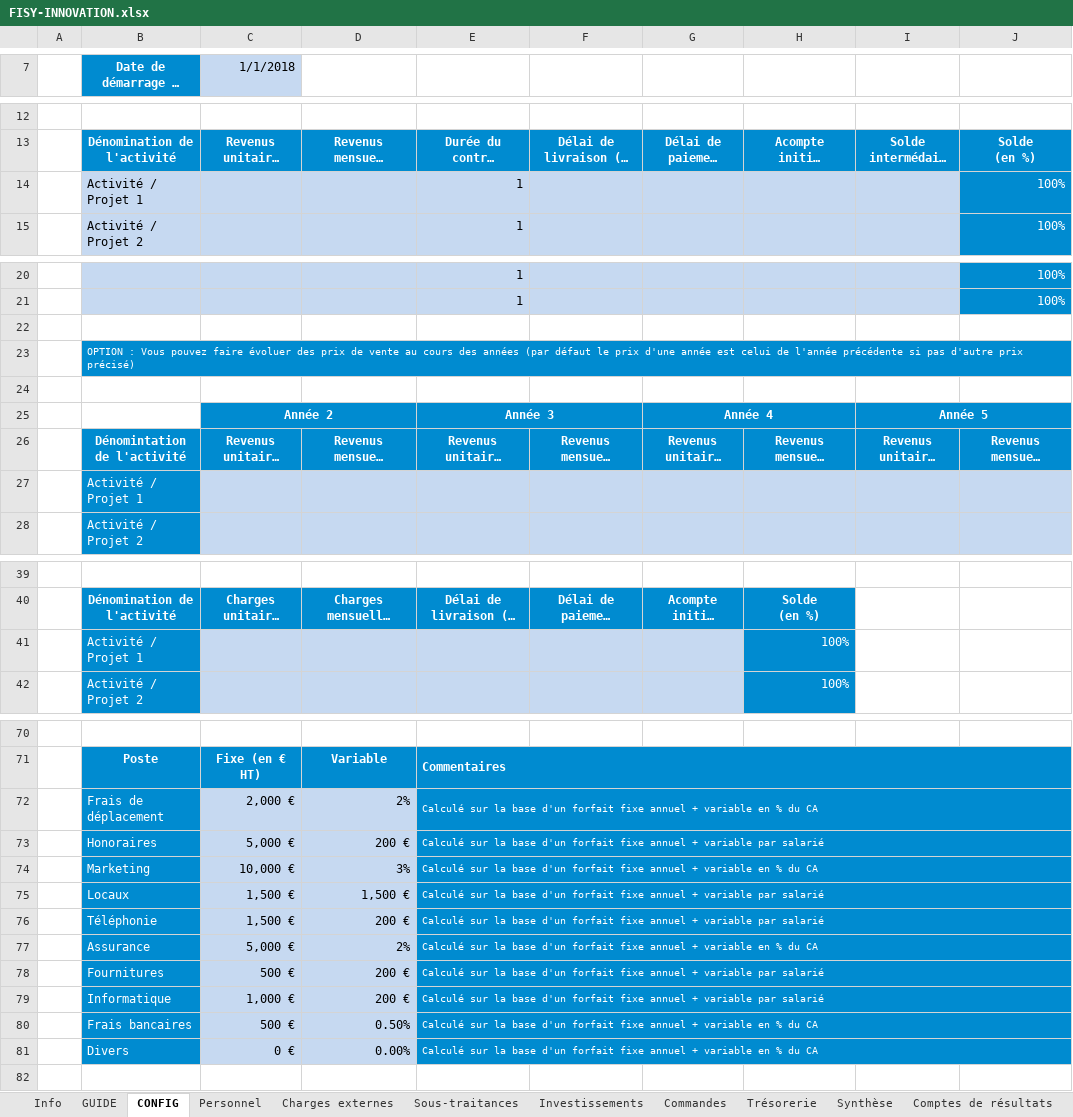
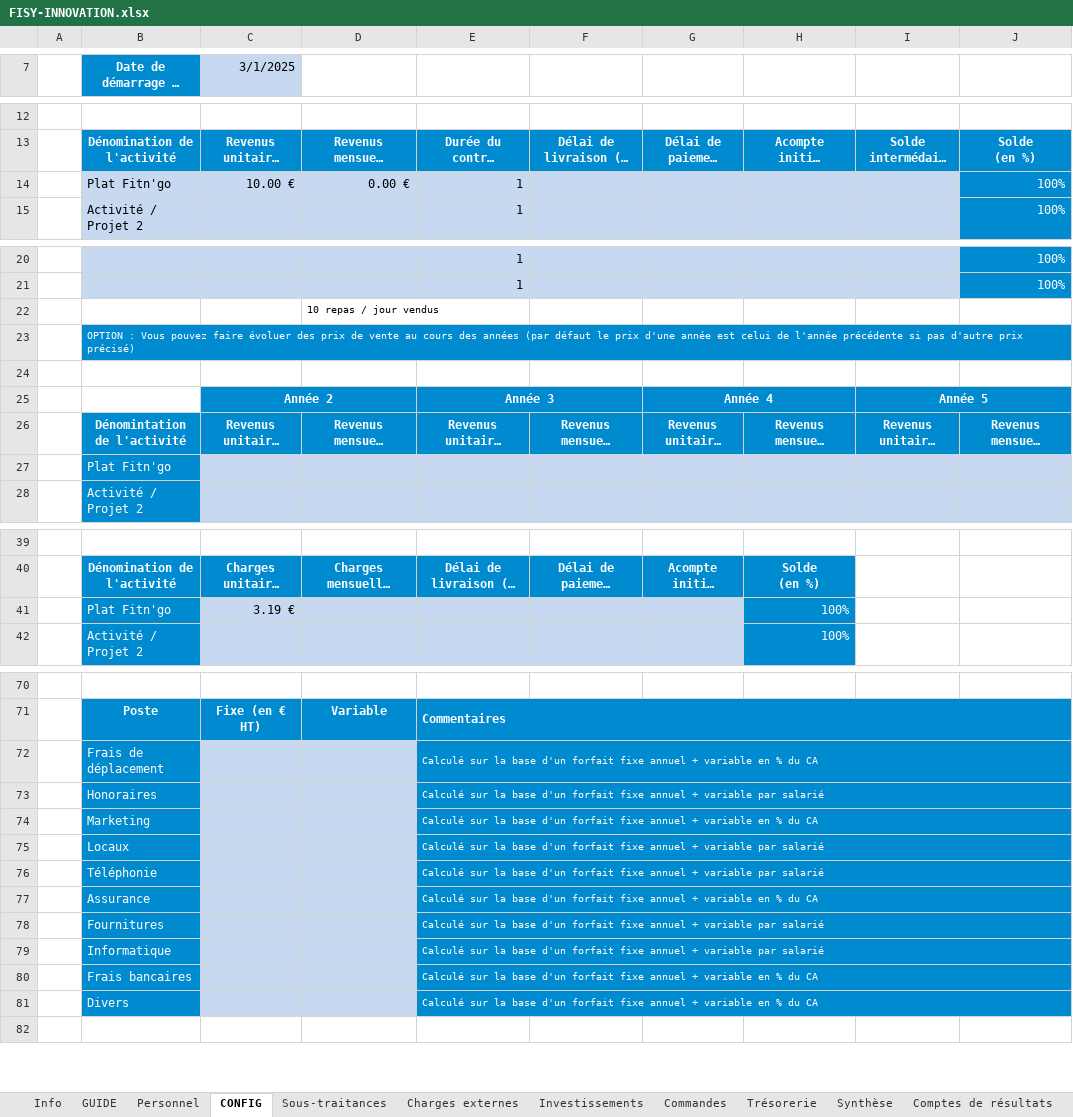
Before and after one commit to Majdi-si/SITA23, an Excel workbook: Mineures/Entreprenariat/FISY-INNOVATION.xlsx, sheet CONFIG, drawn as a sheet; only a part is shown, gaps mark what is left out; long unchanged cells end in …; values as stored, in another font and other column widths than the file's, no borders; charts and pictures not drawn; removed rows and columns are numbered as before the commit, all else as after; the diff covers the shown part only; the diff names each change by its address in the sheet, - before the commit and + after, or states it on an @@ line.

```diff
--- a/Mineures/Entreprenariat/FISY-INNOVATION.xlsx (sheet CONFIG)
+++ b/Mineures/Entreprenariat/FISY-INNOVATION.xlsx (sheet CONFIG)
@@ sheet tab order changed: Info | GUIDE | Personnel | CONFIG | Sous-traitances | Charges externes | Investissements | Commandes | Trésorerie | Synthèse | Comptes de résultats @@
-C7: 1/1/2018
+C7: 3/1/2025
-row 14:  | Activité / Projet 1 |  |  | 1 |  |  |  |  | 100%
+row 14:  | Plat Fitn'go | 10.00 € | 0.00 € | 1 |  |  |  |  | 100%
-D22: (empty)
+D22: 10 repas / jour vendus
-B27 (Date de démarrage de l'activité): Activité / Projet 1
+B27 (Date de démarrage de l'activité): Plat Fitn'go
-row 41:  | Activité / Projet 1 |  |  |  |  |  | 100%
+row 41:  | Plat Fitn'go | 3.19 € |  |  |  |  | 100%
-C72 (3/1/2025): 2,000 €
+C72 (3/1/2025): (empty)
-D72: 2%
+D72: (empty)
-C73 (3/1/2025): 5,000 €
+C73 (3/1/2025): (empty)
-D73: 200 €
+D73: (empty)
-C74 (3/1/2025): 10,000 €
+C74 (3/1/2025): (empty)
-D74: 3%
+D74: (empty)
-C75:C76 (3/1/2025): 1,500 €
+C75:C76 (3/1/2025): (empty)
-D75: 1,500 €
+D75: (empty)
-D76: 200 €
+D76: (empty)
-C77 (3/1/2025): 5,000 €
+C77 (3/1/2025): (empty)
-D77: 2%
+D77: (empty)
-C78 (3/1/2025): 500 €
+C78 (3/1/2025): (empty)
-D78:D79: 200 €
+D78:D79: (empty)
-C79 (3/1/2025): 1,000 €
+C79 (3/1/2025): (empty)
-C80 (3/1/2025): 500 €
+C80 (3/1/2025): (empty)
-D80: 0.50%
+D80: (empty)
-C81 (3/1/2025): 0 €
+C81 (3/1/2025): (empty)
-D81: 0.00%
+D81: (empty)
```
Also changed, not shown: 3 edited cells elsewhere in this sheet, sheet Charges externes, sheet Trésorerie, sheet Personnel, sheet Comptes de résultats, sheet Synthèse, sheet Commandes, 4 more sheets, formulas that keep their value, hidden cells, charts or pictures, 26 other files.
